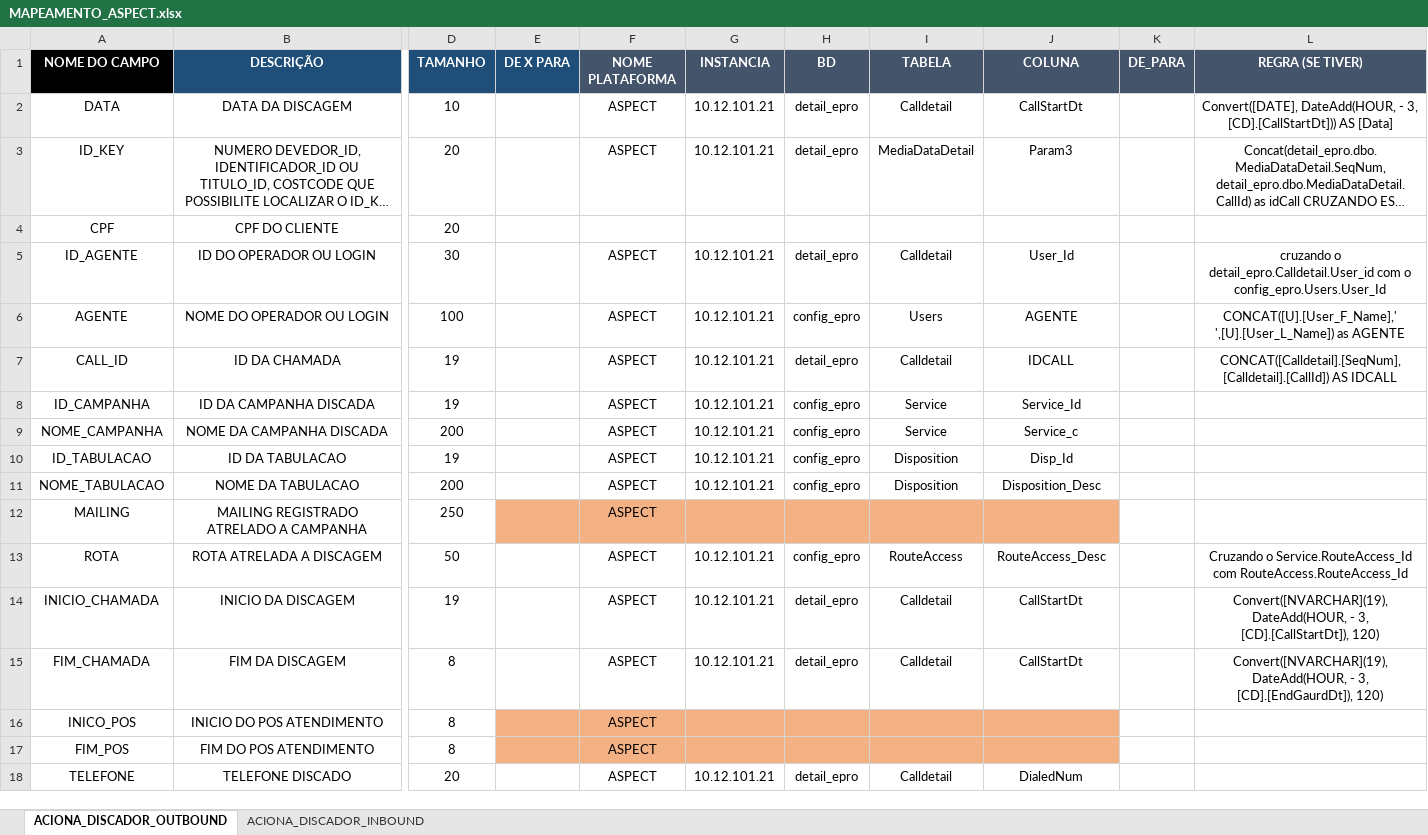
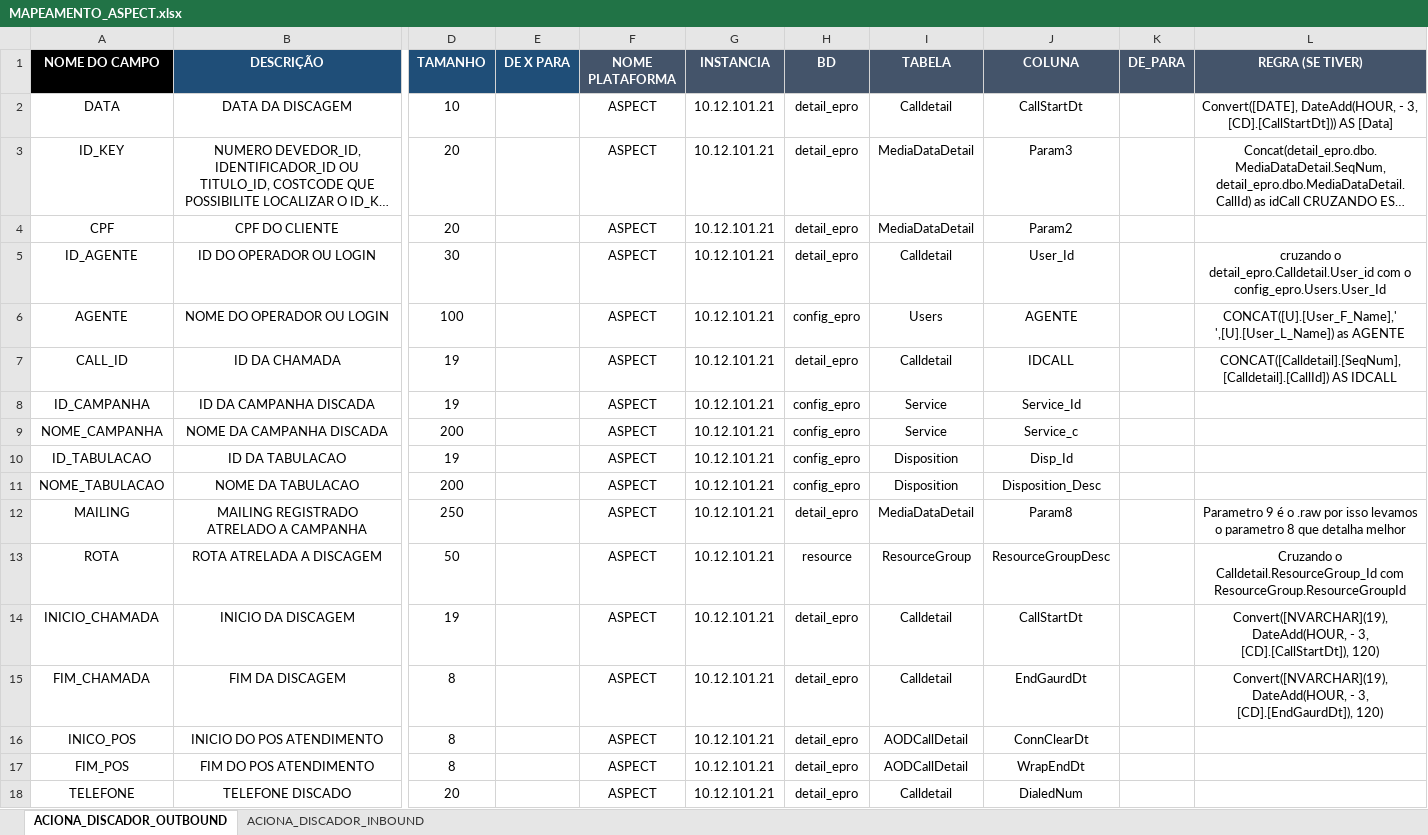
Before and after one commit to Matheus-Shadow/Data-Warehouse, an Excel workbook: Documentos/Mapeamento das Fontes de Dados/ASPECT/MAPEAMENTO_ASPECT.xlsx, sheet ACIONA_DISCADOR_OUTBOUND, drawn as a sheet; only a part is shown, gaps mark what is left out; long unchanged cells end in …; values as stored, in another font and other column widths than the file's, no borders; the diff names each change by its address in the sheet, - before the commit and + after, or states it on an @@ line.

```diff
--- a/Documentos/Mapeamento das Fontes de Dados/ASPECT/MAPEAMENTO_ASPECT.xlsx (sheet ACIONA_DISCADOR_OUTBOUND)
+++ b/Documentos/Mapeamento das Fontes de Dados/ASPECT/MAPEAMENTO_ASPECT.xlsx (sheet ACIONA_DISCADOR_OUTBOUND)
-F4 (NOME PLATAFORMA): (empty)
+F4 (NOME PLATAFORMA): ASPECT
-G4 (INSTANCIA): (empty)
+G4 (INSTANCIA): 10.12.101.21
-H4 (BD): (empty)
+H4 (BD): detail_epro
-I4 (TABELA): (empty)
+I4 (TABELA): MediaDataDetail
-J4 (COLUNA): (empty)
+J4 (COLUNA): Param2
-E12:J12 fill: #F4B183
+E12:J12 fill: none
-G12 (INSTANCIA): (empty)
+G12 (INSTANCIA): 10.12.101.21
-H12 (BD): (empty)
+H12 (BD): detail_epro
-I12 (TABELA): (empty)
+I12 (TABELA): MediaDataDetail
-J12 (COLUNA): (empty)
+J12 (COLUNA): Param8
-L12 (REGRA (SE TIVER)): (empty)
+L12 (REGRA (SE TIVER)): Parametro 9 é o .raw por isso levamos o parametro 8 que detalha melhor
-H13 (BD): config_epro
+H13 (BD): resource
-I13 (TABELA): RouteAccess
+I13 (TABELA): ResourceGroup
-J13 (COLUNA): RouteAccess_Desc
+J13 (COLUNA): ResourceGroupDesc
-L13 (REGRA (SE TIVER)): Cruzando o Service.RouteAccess_Id com RouteAccess.RouteAccess_Id
+L13 (REGRA (SE TIVER)): Cruzando o Calldetail.ResourceGroup_Id com ResourceGroup.ResourceGroupId
-J15 (COLUNA): CallStartDt
+J15 (COLUNA): EndGaurdDt
-E16:J17 fill: #F4B183
+E16:J17 fill: none
-G16:G17 (INSTANCIA): (empty)
+G16:G17 (INSTANCIA): 10.12.101.21
-H16:H17 (BD): (empty)
+H16:H17 (BD): detail_epro
-I16:I17 (TABELA): (empty)
+I16:I17 (TABELA): AODCallDetail
-J16 (COLUNA): (empty)
+J16 (COLUNA): ConnClearDt
-J17 (COLUNA): (empty)
+J17 (COLUNA): WrapEndDt
```
Also changed, not shown: sheet ACIONA_DISCADOR_INBOUND, Documentos/CADASTRO.xlsx, Documentos/Mapeamento das Fontes de Dados/ACTYON/MAPEAMENTO_ACTYON.xlsx.
